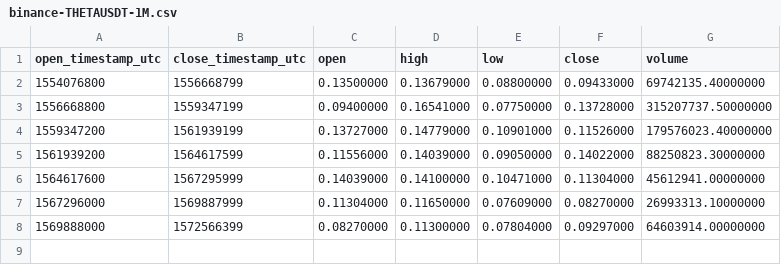
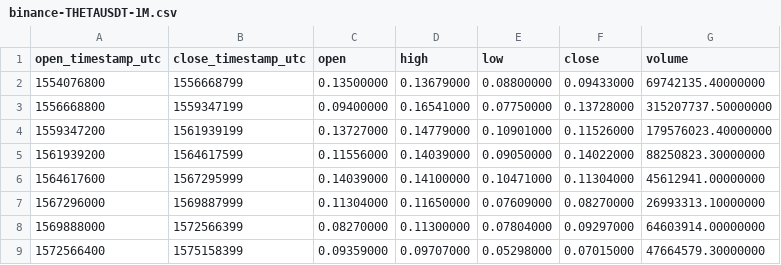
Before and after one commit to cryptobigbro/binance-THETAUSDT, a CSV file: binance-THETAUSDT-1M.csv, drawn as a sheet; the diff names each change by its address in the sheet, - before the commit and + after, or states it on an @@ line.

```diff
--- a/binance-THETAUSDT-1M.csv
+++ b/binance-THETAUSDT-1M.csv
+row 9: 1572566400 | 1575158399 | 0.09359000 | 0.09707000 | 0.05298000 | 0.07015000 | 47664579.30000000
```
Also changed, not shown: binance-THETAUSDT-1d.csv, binance-THETAUSDT-1h.csv.
